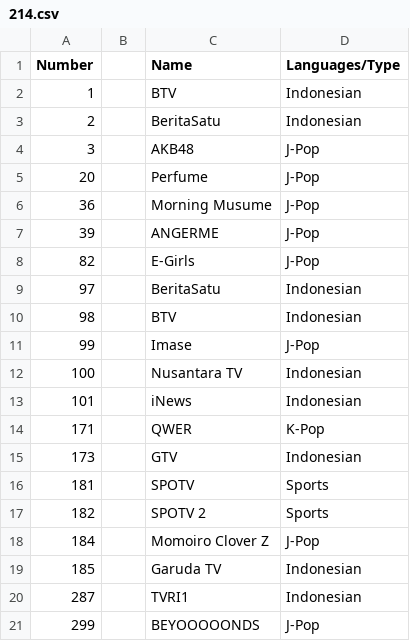
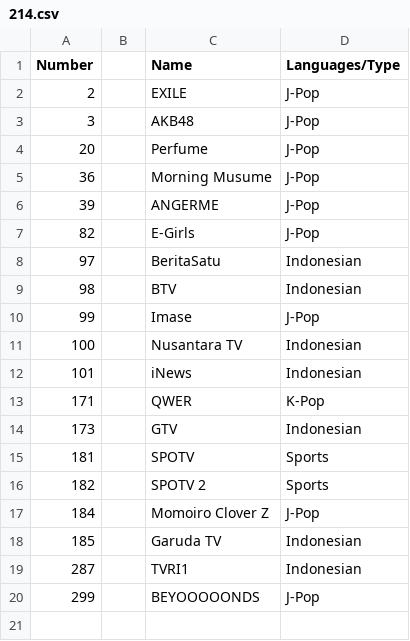
Before and after one commit to TG635-alt126xA/ExtendedMaster113, a CSV file: 214.csv, drawn as a sheet.

Commit message:
Update 214.csv and Fixed B Universe

```diff
--- a/214.csv
+++ b/214.csv
@@ -1,4 +1,3 @@
 Number,,Name,Languages/Type
-1,,BTV,Indonesian
-2,,BeritaSatu,Indonesian
+2,,EXILE,J-Pop
 3,,AKB48,J-Pop
```
